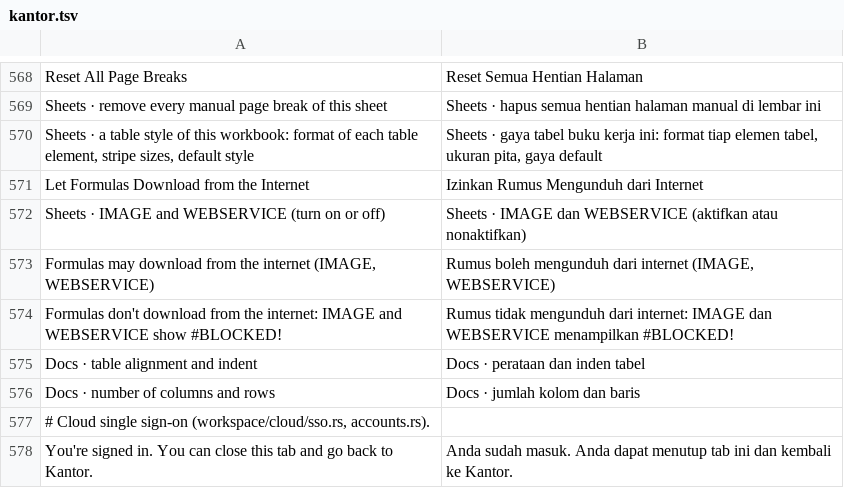
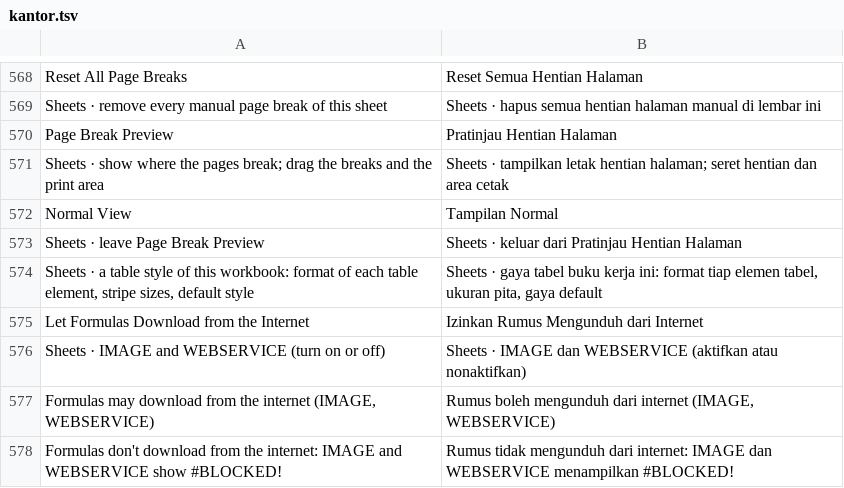
Before and after one commit to dzulfikar08/kantor, a TSV file: crates/kantor_ui/i18n/kantor.tsv, drawn as a sheet; only a part is shown, gaps mark what is left out; the shorter side is filled out with more unchanged rows; the diff names each change by its address in the sheet, - before the commit and + after, or states it on an @@ line.

Commit message:
Sheets: Page Break Preview (pages, breaks and print area dragged); CF editor for data bar settings and icon set thresholds and icons

```diff
--- a/crates/kantor_ui/i18n/kantor.tsv
+++ b/crates/kantor_ui/i18n/kantor.tsv
+row 570: Page Break Preview | Pratinjau Hentian Halaman
+row 571: Sheets · show where the pages break; drag the breaks and the print area | Sheets · tampilkan letak hentian halaman; seret hentian dan area cetak
+row 572: Normal View | Tampilan Normal
+row 573: Sheets · leave Page Break Preview | Sheets · keluar dari Pratinjau Hentian Halaman
```
Also changed, not shown: crates/kantor_ui/i18n/sheets.tsv, 17 other files.
